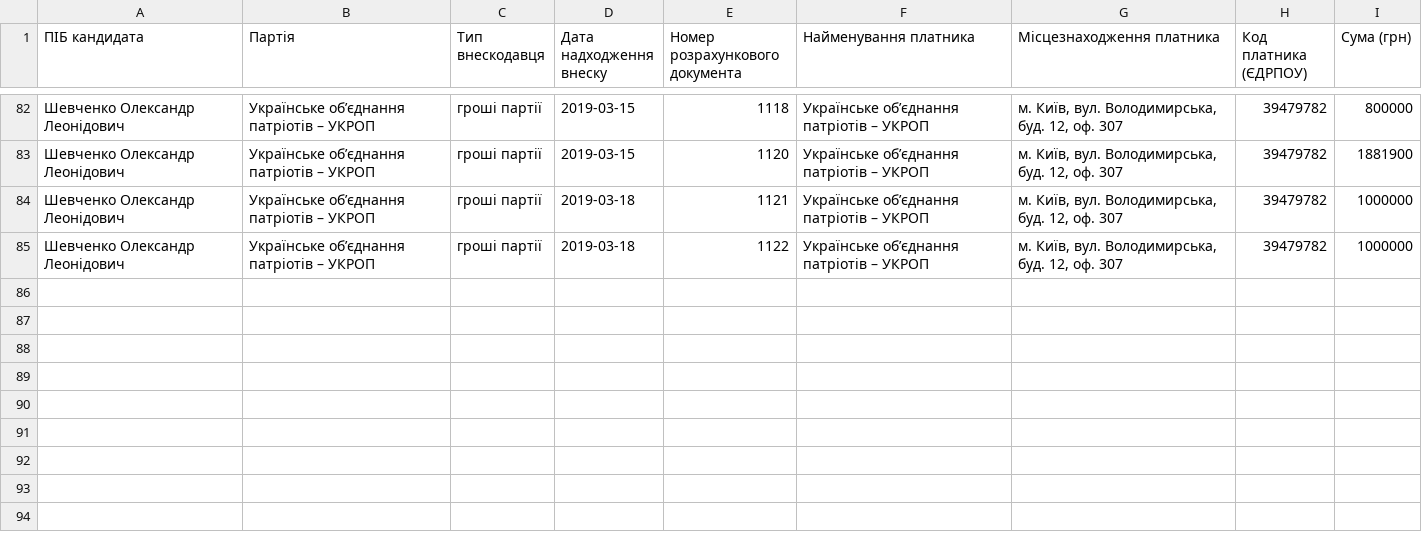
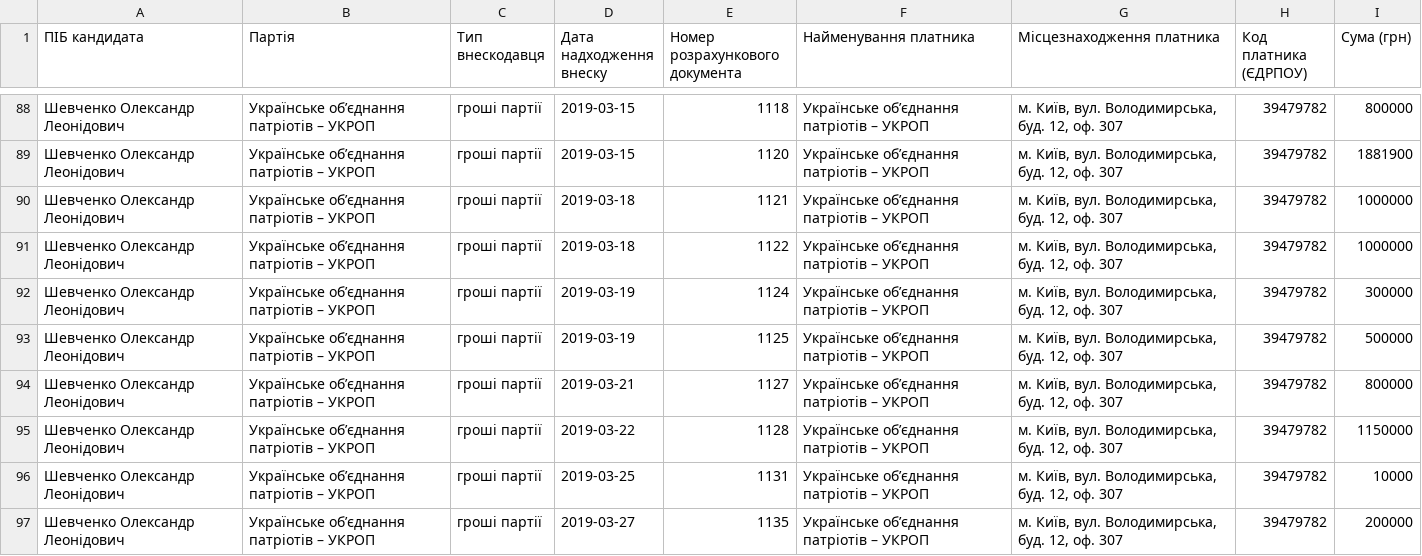
Before and after one commit to chesnolabs/presidential2019_candidates_reports_data, a CSV file: Шевченко Олександр/donations.csv, drawn as a sheet; only a part is shown, gaps mark what is left out; the diff covers the shown part only; the diff names each change by its address in the sheet, - before the commit and + after, or states it on an @@ line.

```diff
--- a/Шевченко Олександр/donations.csv
+++ b/Шевченко Олександр/donations.csv
+row 92: Шевченко Олександр Леонідович | Українське обʼєднання патріотів – УКРОП | гроші партії | 2019-03-19 | 1124 | Українське обʼєднання патріотів – УКРОП | м. Київ, вул. Володимирська, буд. 12, оф. 307 | 39479782 | 300000
+row 93: Шевченко Олександр Леонідович | Українське обʼєднання патріотів – УКРОП | гроші партії | 2019-03-19 | 1125 | Українське обʼєднання патріотів – УКРОП | м. Київ, вул. Володимирська, буд. 12, оф. 307 | 39479782 | 500000
+row 94: Шевченко Олександр Леонідович | Українське обʼєднання патріотів – УКРОП | гроші партії | 2019-03-21 | 1127 | Українське обʼєднання патріотів – УКРОП | м. Київ, вул. Володимирська, буд. 12, оф. 307 | 39479782 | 800000
+row 95: Шевченко Олександр Леонідович | Українське обʼєднання патріотів – УКРОП | гроші партії | 2019-03-22 | 1128 | Українське обʼєднання патріотів – УКРОП | м. Київ, вул. Володимирська, буд. 12, оф. 307 | 39479782 | 1150000
+row 96: Шевченко Олександр Леонідович | Українське обʼєднання патріотів – УКРОП | гроші партії | 2019-03-25 | 1131 | Українське обʼєднання патріотів – УКРОП | м. Київ, вул. Володимирська, буд. 12, оф. 307 | 39479782 | 10000
+row 97: Шевченко Олександр Леонідович | Українське обʼєднання патріотів – УКРОП | гроші партії | 2019-03-27 | 1135 | Українське обʼєднання патріотів – УКРОП | м. Київ, вул. Володимирська, буд. 12, оф. 307 | 39479782 | 200000
```
Also changed, not shown: 11 added rows elsewhere in this file, Зеленський Володимир/donations.csv, Кривенко Віктор/donations.csv, 43 other files.
